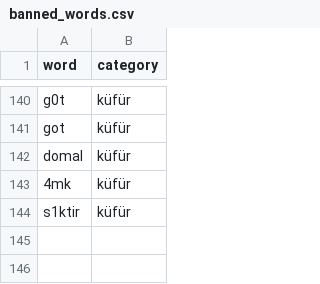
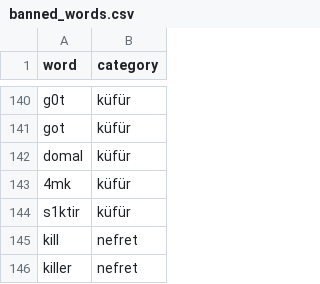
Before and after one commit to murathankarasu/Lori, a CSV file: Lori/Resources/banned_words.csv, drawn as a sheet; only a part is shown, gaps mark what is left out; the diff names each change by its address in the sheet, - before the commit and + after, or states it on an @@ line.

```diff
--- a/Lori/Resources/banned_words.csv
+++ b/Lori/Resources/banned_words.csv
+row 145: kill | nefret
+row 146: killer | nefret
```
Also changed, not shown: 14 other files.
